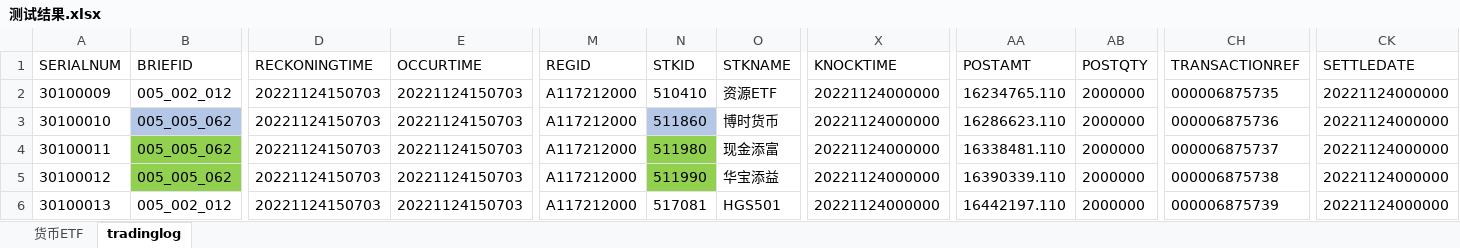
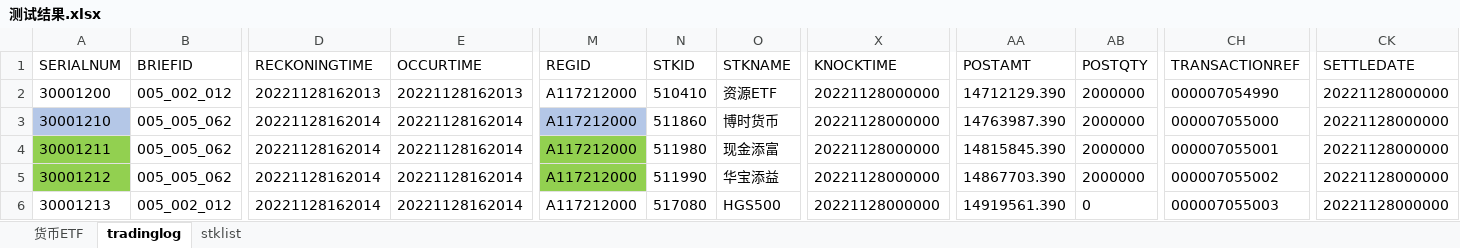
Before and after one commit to jiaozhenpeng/source, an Excel workbook: 用例数据/沪A/ETF业务/基金收益/使用cil/测试结果.xlsx, sheet tradinglog, drawn as a sheet; only a part is shown, gaps mark what is left out; values as stored, in another font and other column widths than the file's, no borders; the diff names each change by its address in the sheet, - before the commit and + after, or states it on an @@ line.

```diff
--- a/用例数据/沪A/ETF业务/基金收益/使用cil/测试结果.xlsx (sheet tradinglog)
+++ b/用例数据/沪A/ETF业务/基金收益/使用cil/测试结果.xlsx (sheet tradinglog)
+sheet tab: stklist
-A2 (SERIALNUM): 30100009
+A2 (SERIALNUM): 30001200
-D2 (RECKONINGTIME): 20221124150703
+D2 (RECKONINGTIME): 20221128162013
-E2 (OCCURTIME): 20221124150703
+E2 (OCCURTIME): 20221128162013
-X2:X6 (KNOCKTIME): 20221124000000
+X2:X6 (KNOCKTIME): 20221128000000
-AA2 (POSTAMT): 16234765.110
+AA2 (POSTAMT): 14712129.390
-CH2 (TRANSACTIONREF): 000006875735
+CH2 (TRANSACTIONREF): 000007054990
-CK2:CK6 (SETTLEDATE): 20221124000000
+CK2:CK6 (SETTLEDATE): 20221128000000
-A3 (SERIALNUM): 30100010
+A3 (SERIALNUM): 30001210
-A3 fill: none
+A3 fill: #B4C7E7
-B3 fill: #B4C7E7
+B3 fill: none
-D3:D6 (RECKONINGTIME): 20221124150703
+D3:D6 (RECKONINGTIME): 20221128162014
-E3:E6 (OCCURTIME): 20221124150703
+E3:E6 (OCCURTIME): 20221128162014
-M3 fill: none
+M3 fill: #B4C7E7
-N3 fill: #B4C7E7
+N3 fill: none
-AA3 (POSTAMT): 16286623.110
+AA3 (POSTAMT): 14763987.390
-CH3 (TRANSACTIONREF): 000006875736
+CH3 (TRANSACTIONREF): 000007055000
-A4 (SERIALNUM): 30100011
+A4 (SERIALNUM): 30001211
-A4:A5 fill: none
+A4:A5 fill: #92D050
-B4:B5 fill: #92D050
+B4:B5 fill: none
-M4:M5 fill: none
+M4:M5 fill: #92D050
-N4:N5 fill: #92D050
+N4:N5 fill: none
-AA4 (POSTAMT): 16338481.110
+AA4 (POSTAMT): 14815845.390
-CH4 (TRANSACTIONREF): 000006875737
+CH4 (TRANSACTIONREF): 000007055001
-A5 (SERIALNUM): 30100012
+A5 (SERIALNUM): 30001212
-AA5 (POSTAMT): 16390339.110
+AA5 (POSTAMT): 14867703.390
-CH5 (TRANSACTIONREF): 000006875738
+CH5 (TRANSACTIONREF): 000007055002
-A6 (SERIALNUM): 30100013
+A6 (SERIALNUM): 30001213
-N6 (STKID): 517081
+N6 (STKID): 517080
-O6 (STKNAME): HGS501
+O6 (STKNAME): HGS500
-AA6 (POSTAMT): 16442197.110
+AA6 (POSTAMT): 14919561.390
-AB6 (POSTQTY): 2000000
+AB6 (POSTQTY): 0
-CH6 (TRANSACTIONREF): 000006875739
+CH6 (TRANSACTIONREF): 000007055003
```
Also changed, not shown: 用例数据/沪A/DVP改革/备付金改革/测试结果.xlsx, 用例数据/沪A/ETF拆分/流通股分配/测试结果.xlsx, 6 other files.
